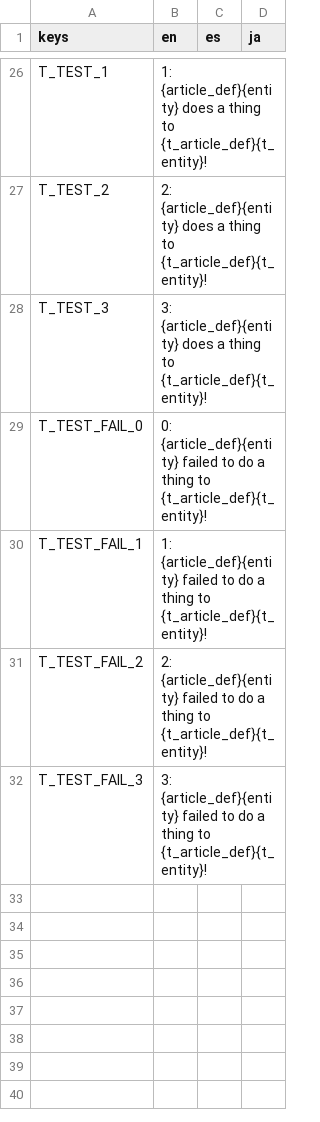
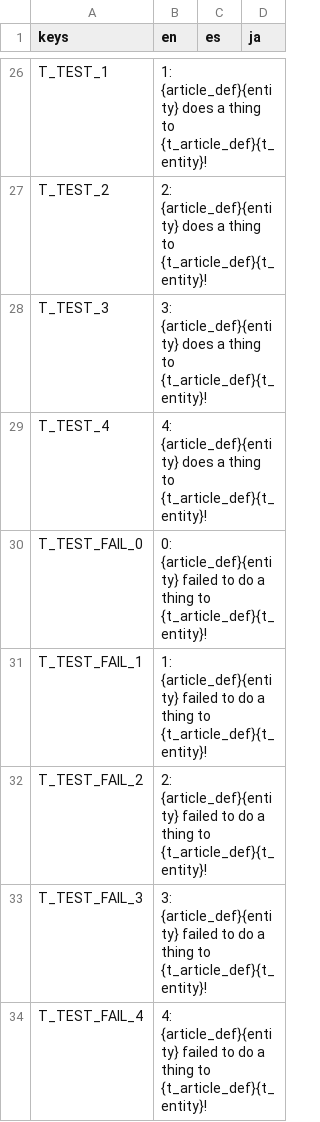
Before and after one commit to Tougon/CopyrightRPG, a CSV file: assets/Localization/TextDatabase.csv, drawn as a sheet; only a part is shown, gaps mark what is left out; the diff names each change by its address in the sheet, - before the commit and + after, or states it on an @@ line.

```diff
--- a/assets/Localization/TextDatabase.csv
+++ b/assets/Localization/TextDatabase.csv
+row 29: T_TEST_4 | 4: {article_def}{entity} does a thing to {t_article_def}{t_entity}!
+row 34: T_TEST_FAIL_4 | 4: {article_def}{entity} failed to do a thing to {t_article_def}{t_entity}!
```
Also changed, not shown: 11 other files.
